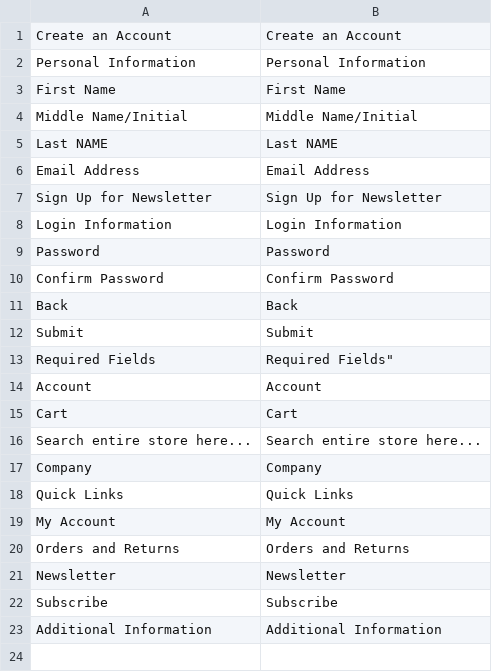
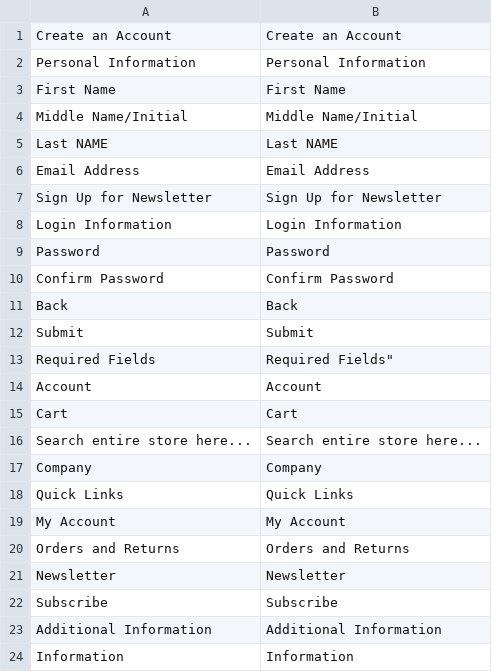
Before and after one commit to wellnet-sk/customerattributes, a CSV file: app/locale/en_US/Zestard_Customerattribute.csv, drawn as a sheet.

```diff
--- a/app/locale/en_US/Zestard_Customerattribute.csv
+++ b/app/locale/en_US/Zestard_Customerattribute.csv
@@ -23 +23,2 @@
 "Additional Information","Additional Information"
+"Information", "Information"
```
Also changed, not shown: 13 other files.
